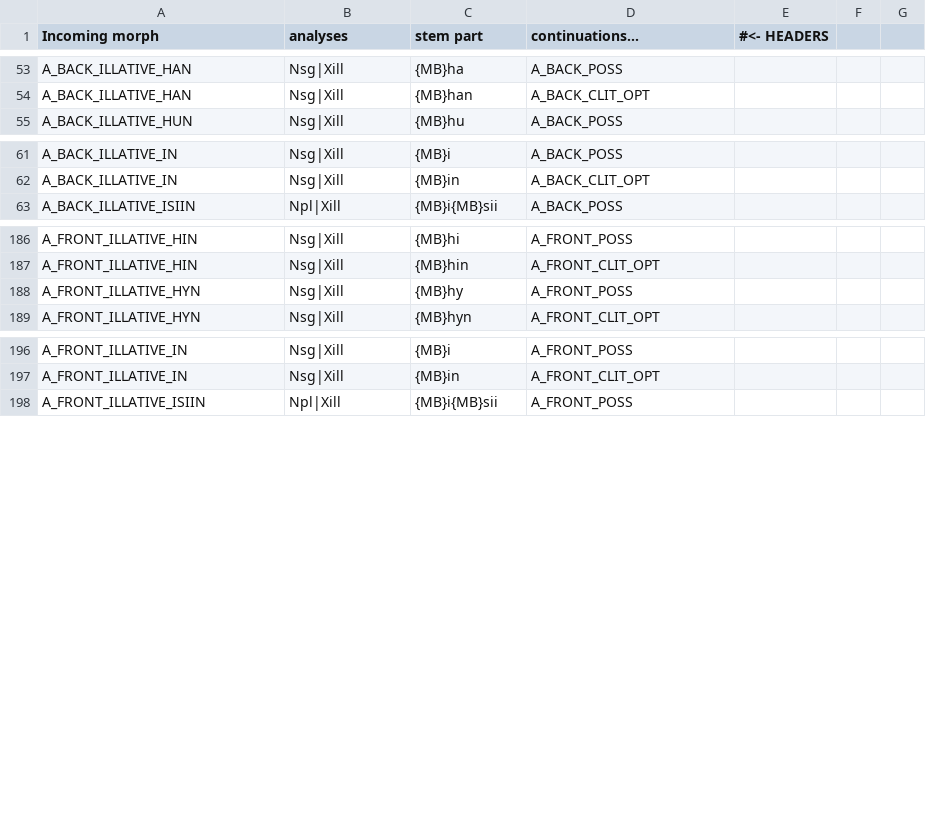
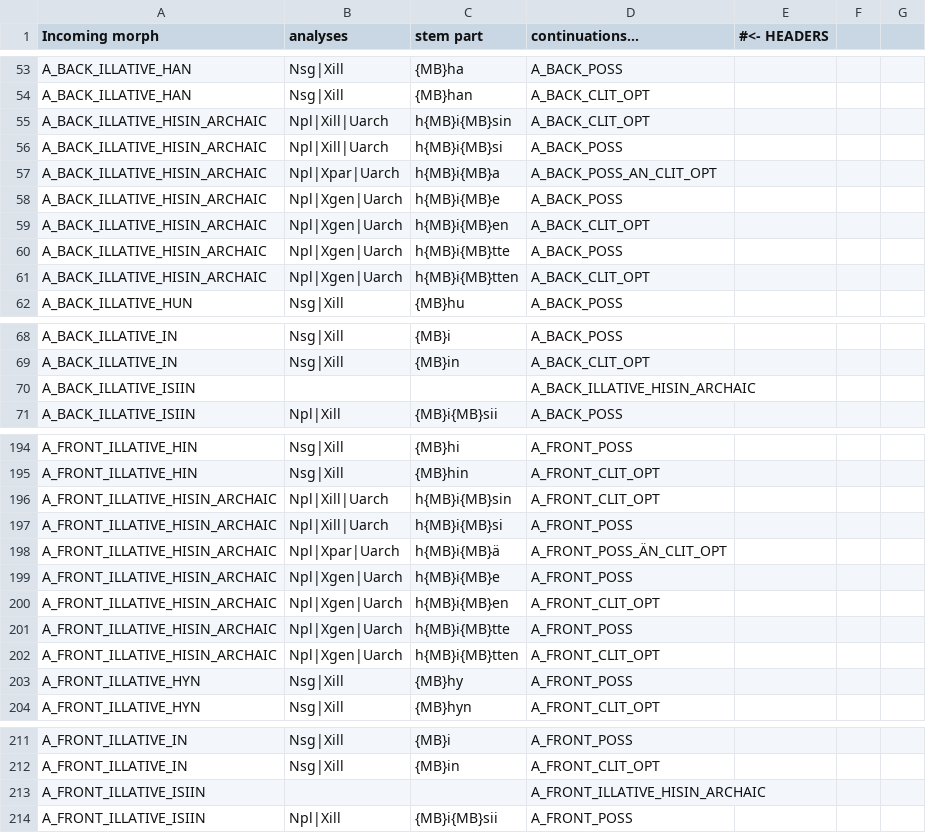
Before and after one commit to flammie/omorfi, a TSV file: src/lexical/continuations/adjective-inflections.tsv, drawn as a sheet; only a part is shown, gaps mark what is left out.

Commit message:
Add archaic Pl Ill, Part, Gen: -hisin, -hiA, -hien, -hitten

```diff
--- a/src/lexical/continuations/adjective-inflections.tsv
+++ b/src/lexical/continuations/adjective-inflections.tsv
@@ -54,2 +54,9 @@ A_BACK_ILLATIVE_HAN	Nsg|Xill	{MB}ha	A_BACK_POSS
 A_BACK_ILLATIVE_HAN	Nsg|Xill	{MB}han	A_BACK_CLIT_OPT
+A_BACK_ILLATIVE_HISIN_ARCHAIC	Npl|Xill|Uarch	h{MB}i{MB}sin	A_BACK_CLIT_OPT
+A_BACK_ILLATIVE_HISIN_ARCHAIC	Npl|Xill|Uarch	h{MB}i{MB}si	A_BACK_POSS
+A_BACK_ILLATIVE_HISIN_ARCHAIC	Npl|Xpar|Uarch	h{MB}i{MB}a	A_BACK_POSS_AN_CLIT_OPT
+A_BACK_ILLATIVE_HISIN_ARCHAIC	Npl|Xgen|Uarch	h{MB}i{MB}e	A_BACK_POSS
+A_BACK_ILLATIVE_HISIN_ARCHAIC	Npl|Xgen|Uarch	h{MB}i{MB}en	A_BACK_CLIT_OPT
+A_BACK_ILLATIVE_HISIN_ARCHAIC	Npl|Xgen|Uarch	h{MB}i{MB}tte	A_BACK_POSS
+A_BACK_ILLATIVE_HISIN_ARCHAIC	Npl|Xgen|Uarch	h{MB}i{MB}tten	A_BACK_CLIT_OPT
 A_BACK_ILLATIVE_HUN	Nsg|Xill	{MB}hu	A_BACK_POSS
@@ -62,2 +69,3 @@ A_BACK_ILLATIVE_IN	Nsg|Xill	{MB}i	A_BACK_POSS
 A_BACK_ILLATIVE_IN	Nsg|Xill	{MB}in	A_BACK_CLIT_OPT
+A_BACK_ILLATIVE_ISIIN			A_BACK_ILLATIVE_HISIN_ARCHAIC
 A_BACK_ILLATIVE_ISIIN	Npl|Xill	{MB}i{MB}sii	A_BACK_POSS
@@ -187,2 +195,9 @@ A_FRONT_ILLATIVE_HIN	Nsg|Xill	{MB}hi	A_FRONT_POSS
 A_FRONT_ILLATIVE_HIN	Nsg|Xill	{MB}hin	A_FRONT_CLIT_OPT
+A_FRONT_ILLATIVE_HISIN_ARCHAIC	Npl|Xill|Uarch	h{MB}i{MB}sin	A_FRONT_CLIT_OPT
+A_FRONT_ILLATIVE_HISIN_ARCHAIC	Npl|Xill|Uarch	h{MB}i{MB}si	A_FRONT_POSS
+A_FRONT_ILLATIVE_HISIN_ARCHAIC	Npl|Xpar|Uarch	h{MB}i{MB}ä	A_FRONT_POSS_ÄN_CLIT_OPT
+A_FRONT_ILLATIVE_HISIN_ARCHAIC	Npl|Xgen|Uarch	h{MB}i{MB}e	A_FRONT_POSS
+A_FRONT_ILLATIVE_HISIN_ARCHAIC	Npl|Xgen|Uarch	h{MB}i{MB}en	A_FRONT_CLIT_OPT
+A_FRONT_ILLATIVE_HISIN_ARCHAIC	Npl|Xgen|Uarch	h{MB}i{MB}tte	A_FRONT_POSS
+A_FRONT_ILLATIVE_HISIN_ARCHAIC	Npl|Xgen|Uarch	h{MB}i{MB}tten	A_FRONT_CLIT_OPT
 A_FRONT_ILLATIVE_HYN	Nsg|Xill	{MB}hy	A_FRONT_POSS
@@ -197,2 +212,3 @@ A_FRONT_ILLATIVE_IN	Nsg|Xill	{MB}i	A_FRONT_POSS
 A_FRONT_ILLATIVE_IN	Nsg|Xill	{MB}in	A_FRONT_CLIT_OPT
+A_FRONT_ILLATIVE_ISIIN			A_FRONT_ILLATIVE_HISIN_ARCHAIC
 A_FRONT_ILLATIVE_ISIIN	Npl|Xill	{MB}i{MB}sii	A_FRONT_POSS
```
Also changed, not shown: src/lexical/continuations/noun-inflections.tsv, src/lexical/continuations/pronoun-inflections.tsv, 1 other file.
